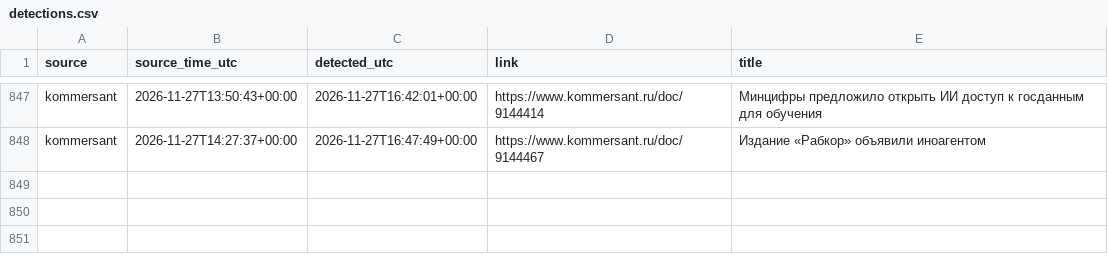
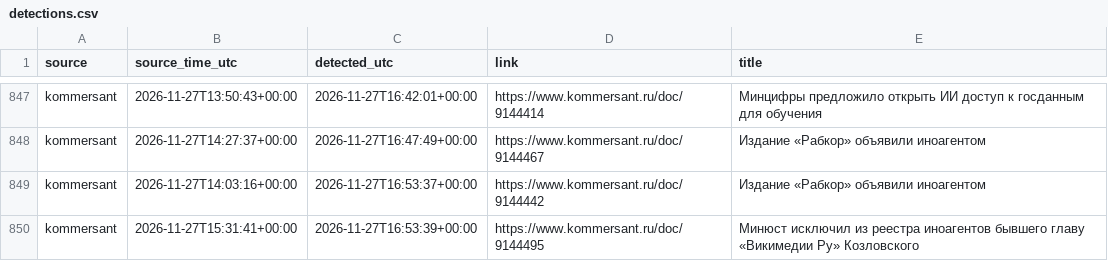
Before and after one commit to kvyvo/rknkid-radar, a CSV file: detections.csv, drawn as a sheet; only a part is shown, gaps mark what is left out.

```diff
--- a/detections.csv
+++ b/detections.csv
@@ -1043 +1043,3 @@ kommersant,2026-11-27T13:50:43+00:00,2026-11-27T16:42:01+00:00,https://www.komme
 kommersant,2026-11-27T14:27:37+00:00,2026-11-27T16:47:49+00:00,https://www.kommersant.ru/doc/9144467,"Издание «Рабкор» объявили иноагентом"
+kommersant,2026-11-27T14:03:16+00:00,2026-11-27T16:53:37+00:00,https://www.kommersant.ru/doc/9144442,"Издание «Рабкор» объявили иноагентом"
+kommersant,2026-11-27T15:31:41+00:00,2026-11-27T16:53:39+00:00,https://www.kommersant.ru/doc/9144495,"Минюст исключил из реестра иноагентов бывшего главу «Викимедии Ру» Козловского"
```
Also changed, not shown: 1 other file.
